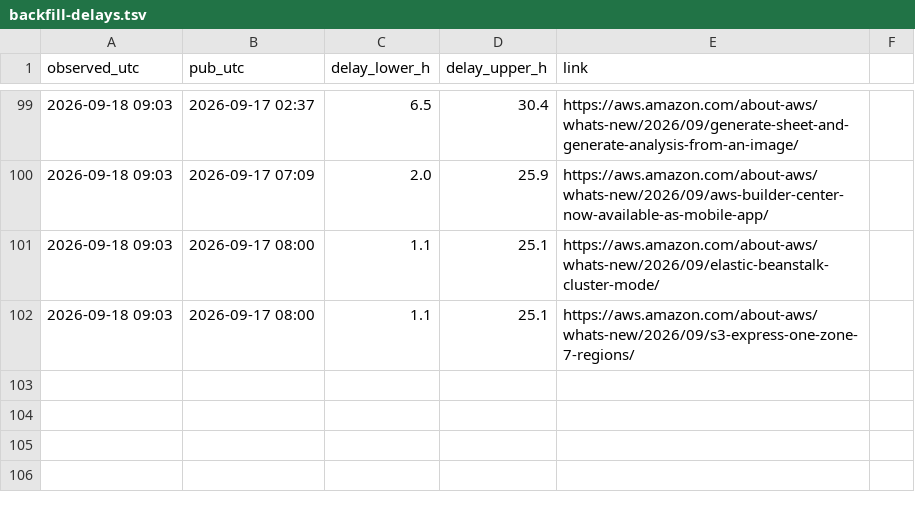
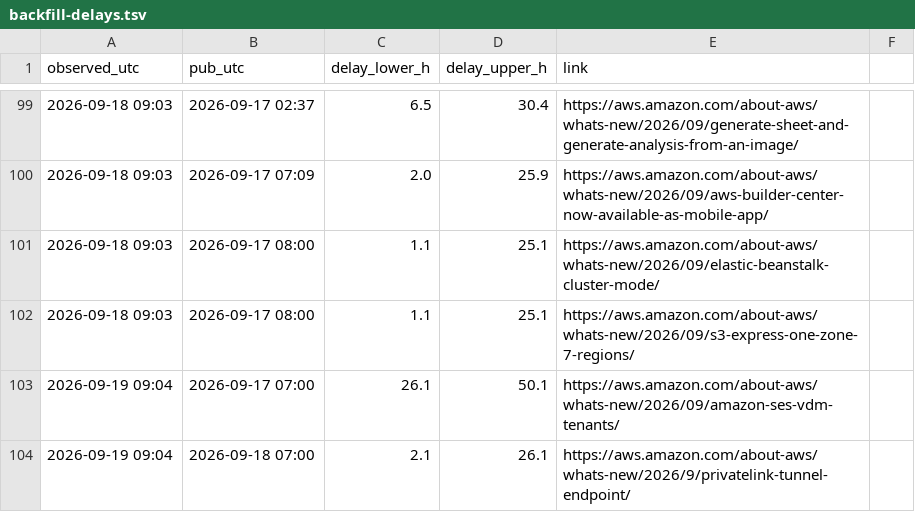
Before and after one commit to IanLiYi1996/personal-research-journal, a TSV file: aws-whats-new/backfill-delays.tsv, drawn as a sheet; only a part is shown, gaps mark what is left out; the diff names each change by its address in the sheet, - before the commit and + after, or states it on an @@ line.

```diff
--- a/aws-whats-new/backfill-delays.tsv
+++ b/aws-whats-new/backfill-delays.tsv
+row 103: 2026-09-19 09:04 | 2026-09-17 07:00 | 26.1 | 50.1 | https://aws.amazon.com/about-aws/whats-new/2026/09/amazon-ses-vdm-tenants/
+row 104: 2026-09-19 09:04 | 2026-09-18 07:00 | 2.1 | 26.1 | https://aws.amazon.com/about-aws/whats-new/2026/9/privatelink-tunnel-endpoint/
```
Also changed, not shown: aws-whats-new/window-health.tsv, ops/run-log.tsv, 3 other files.
